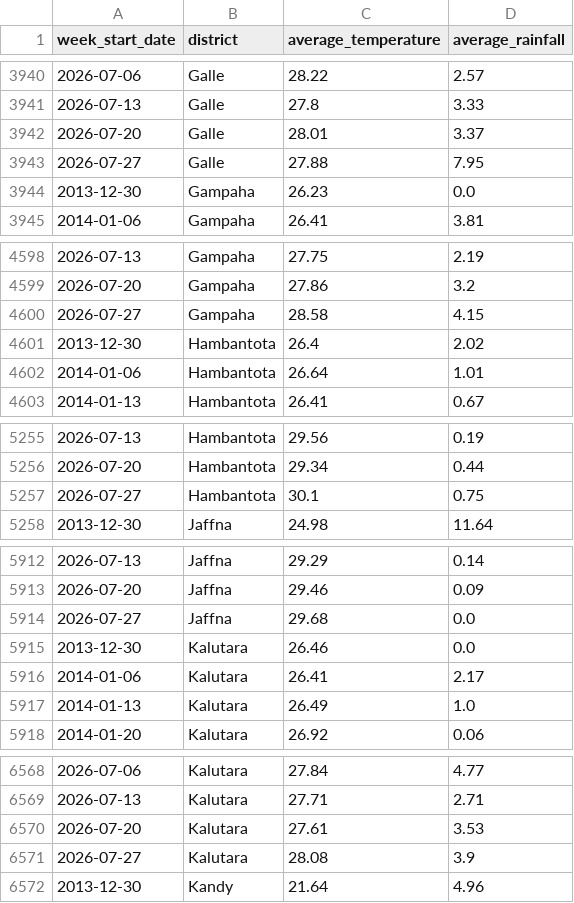
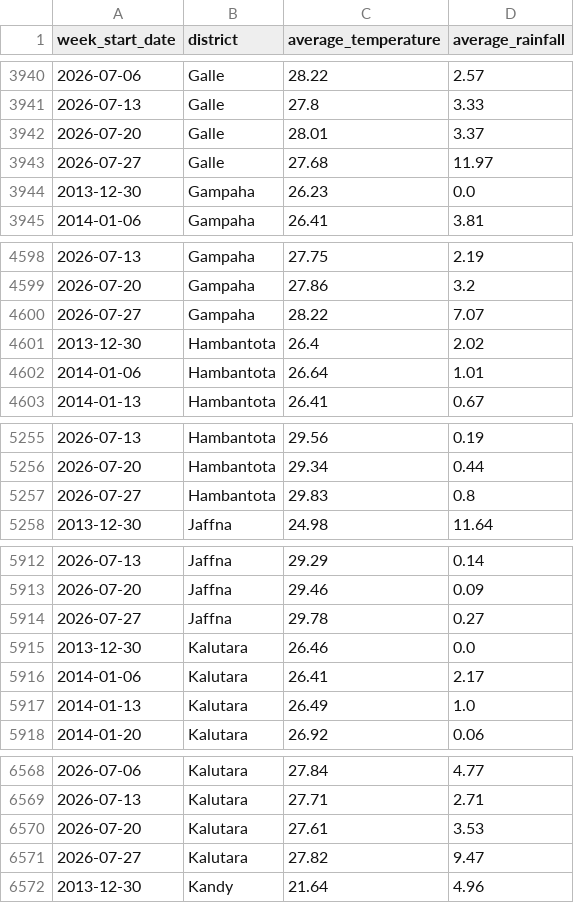
Before and after one commit to ZeroWillHero/vege-predict, a CSV file: data/raw/weather/weather.csv, drawn as a sheet; only a part is shown, gaps mark what is left out; the diff covers the shown part only.

```diff
--- a/data/raw/weather/weather.csv
+++ b/data/raw/weather/weather.csv
@@ -3942,3 +3942,3 @@ week_start_date,district,average_temperature,average_rainfall
 2026-07-20,Galle,28.01,3.37
-2026-07-27,Galle,27.88,7.95
+2026-07-27,Galle,27.68,11.97
 2013-12-30,Gampaha,26.23,0.0
@@ -4599,3 +4599,3 @@ week_start_date,district,average_temperature,average_rainfall
 2026-07-20,Gampaha,27.86,3.2
-2026-07-27,Gampaha,28.58,4.15
+2026-07-27,Gampaha,28.22,7.07
 2013-12-30,Hambantota,26.4,2.02
@@ -5256,3 +5256,3 @@ week_start_date,district,average_temperature,average_rainfall
 2026-07-20,Hambantota,29.34,0.44
-2026-07-27,Hambantota,30.1,0.75
+2026-07-27,Hambantota,29.83,0.8
 2013-12-30,Jaffna,24.98,11.64
@@ -5913,3 +5913,3 @@ week_start_date,district,average_temperature,average_rainfall
 2026-07-20,Jaffna,29.46,0.09
-2026-07-27,Jaffna,29.68,0.0
+2026-07-27,Jaffna,29.78,0.27
 2013-12-30,Kalutara,26.46,0.0
@@ -6570,3 +6570,3 @@ week_start_date,district,average_temperature,average_rainfall
 2026-07-20,Kalutara,27.61,3.53
-2026-07-27,Kalutara,28.08,3.9
+2026-07-27,Kalutara,27.82,9.47
 2013-12-30,Kandy,21.64,4.96
```
Also changed, not shown: 39 edited cells elsewhere in this file, 23 other files.
